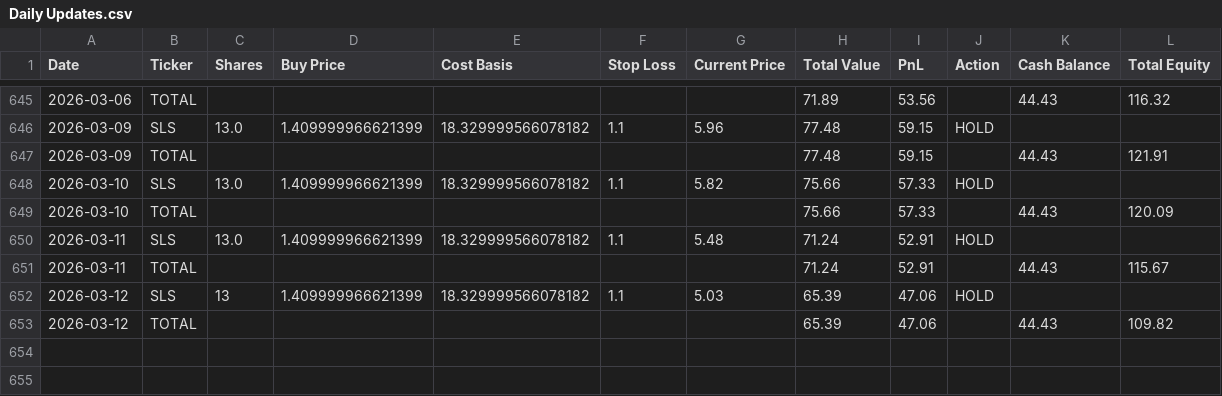
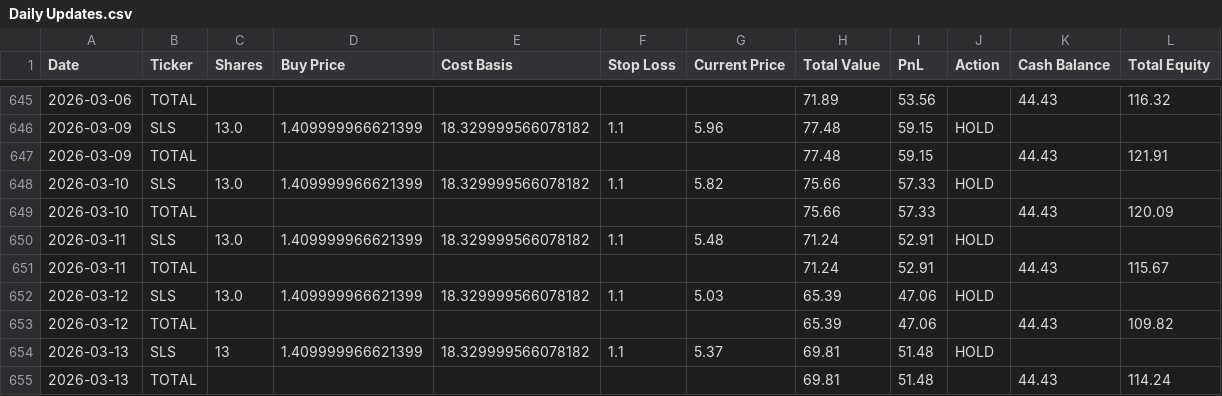
Before and after one commit to pchaganti/gx-Micro-Cap-Experiment, a CSV file: Scripts and CSV Files/Daily Updates.csv, drawn as a sheet; only a part is shown, gaps mark what is left out.

```diff
--- a/Scripts and CSV Files/Daily Updates.csv
+++ b/Scripts and CSV Files/Daily Updates.csv
@@ -651,3 +651,5 @@ Date,Ticker,Shares,Buy Price,Cost Basis,Stop Loss,Current Price,Total Value,PnL,
 2026-03-11,TOTAL,,,,,,71.24,52.91,,44.43,115.67
-2026-03-12,SLS,13,1.409999966621399,18.329999566078182,1.1,5.03,65.39,47.06,HOLD,,
+2026-03-12,SLS,13.0,1.409999966621399,18.329999566078182,1.1,5.03,65.39,47.06,HOLD,,
 2026-03-12,TOTAL,,,,,,65.39,47.06,,44.43,109.82
+2026-03-13,SLS,13,1.409999966621399,18.329999566078182,1.1,5.37,69.81,51.48,HOLD,,
+2026-03-13,TOTAL,,,,,,69.81,51.48,,44.43,114.24
```
Also changed, not shown: Frontend/Baseline CSVs/russell.csv, Frontend/Baseline CSVs/sp500.csv, 1 other file.
